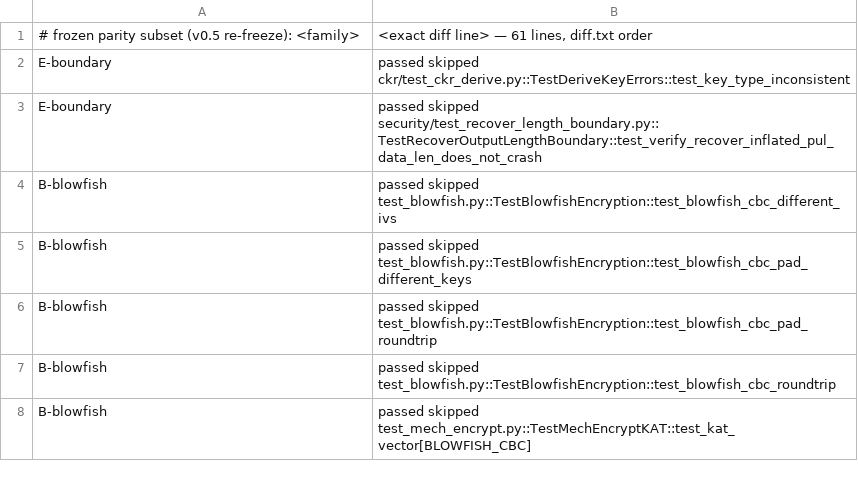
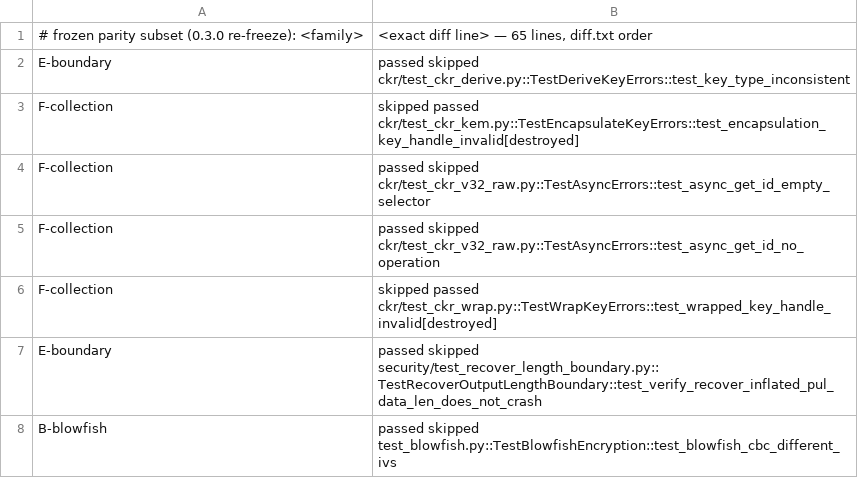
Before and after one commit to mingulov/haskoki, a TSV file: examples/release/compare-classify/frozen-subset.tsv, drawn as a sheet; only a part is shown; the shorter side is filled out with more unchanged rows.

Commit message:
test: re-freeze checker sets for 0.3.0 (49 findings, 65 exclusions)
0.3.0 verdicts measured on CI run 44530783308: all 21 old ids pass (16 BLAKE2B + 2 async + 3 X9.42 upstream fixes verified, rows retired); 49 new ids across DES-parity, attribute-encoding, sensitivity, EC-width, BLAKE2 families, ledgered per family with 0.6.0 triage pointers; exclusion core 61 -> 65 with family F-collection. Gate counts, tally, classifier, triage doc and upstream register follow.

```diff
--- a/examples/release/compare-classify/frozen-subset.tsv
+++ b/examples/release/compare-classify/frozen-subset.tsv
@@ -1,3 +1,7 @@
-# frozen parity subset (v0.5 re-freeze): <family>	<exact diff line> — 61 lines, diff.txt order
+# frozen parity subset (0.3.0 re-freeze): <family>	<exact diff line> — 65 lines, diff.txt order
 E-boundary	passed skipped ckr/test_ckr_derive.py::TestDeriveKeyErrors::test_key_type_inconsistent
+F-collection	skipped passed ckr/test_ckr_kem.py::TestEncapsulateKeyErrors::test_encapsulation_key_handle_invalid[destroyed]
+F-collection	passed skipped ckr/test_ckr_v32_raw.py::TestAsyncErrors::test_async_get_id_empty_selector
+F-collection	passed skipped ckr/test_ckr_v32_raw.py::TestAsyncErrors::test_async_get_id_no_operation
+F-collection	skipped passed ckr/test_ckr_wrap.py::TestWrapKeyErrors::test_wrapped_key_handle_invalid[destroyed]
 E-boundary	passed skipped security/test_recover_length_boundary.py::TestRecoverOutputLengthBoundary::test_verify_recover_inflated_pul_data_len_does_not_crash
```
Also changed, not shown: 7 other files.
